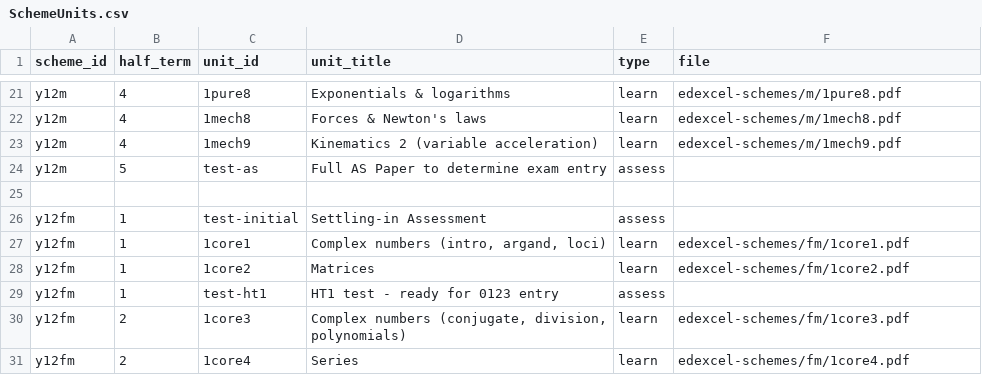
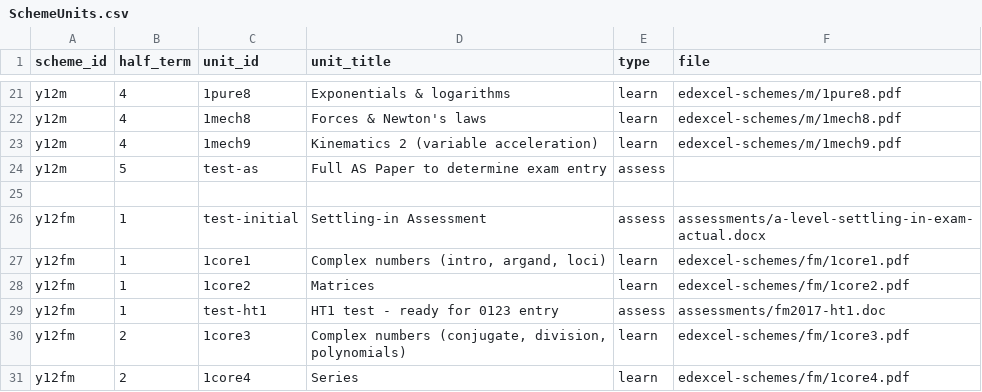
Before and after one commit to MrFelixU/ks5-edexcel, a CSV file: ks5-oink/config/SchemeUnits.csv, drawn as a sheet; only a part is shown, gaps mark what is left out.

Commit message:
first ht assessment done for fm

```diff
--- a/ks5-oink/config/SchemeUnits.csv
+++ b/ks5-oink/config/SchemeUnits.csv
@@ -25,6 +25,6 @@
 ,,,,,
-"y12fm",1,"test-initial","Settling-in Assessment","assess",
+"y12fm",1,"test-initial","Settling-in Assessment","assess","assessments/a-level-settling-in-exam-actual.docx"
 "y12fm",1,"1core1","Complex numbers (intro, argand, loci)","learn","edexcel-schemes/fm/1core1.pdf"
 "y12fm",1,"1core2","Matrices","learn","edexcel-schemes/fm/1core2.pdf"
-"y12fm",1,"test-ht1","HT1 test - ready for 0123 entry","assess",
+"y12fm",1,"test-ht1","HT1 test - ready for 0123 entry","assess","assessments/fm2017-ht1.doc"
 "y12fm",2,"1core3","Complex numbers (conjugate, division, polynomials)","learn","edexcel-schemes/fm/1core3.pdf"
```
Also changed, not shown: 2 other files.
